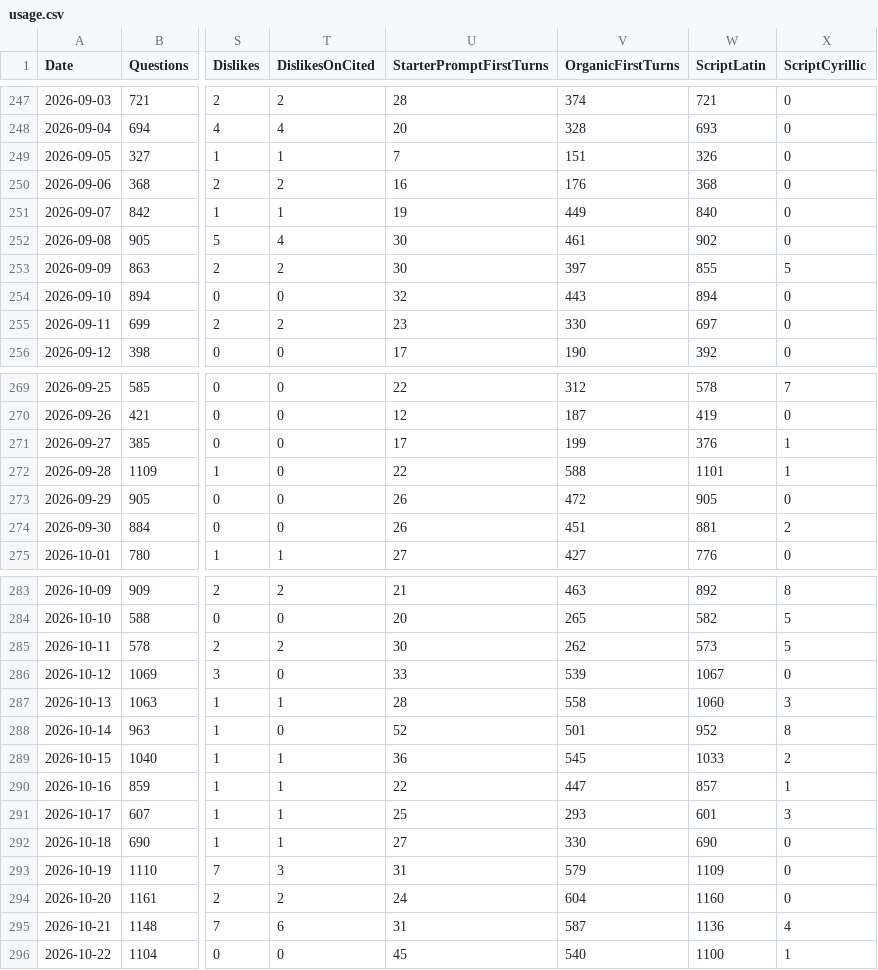
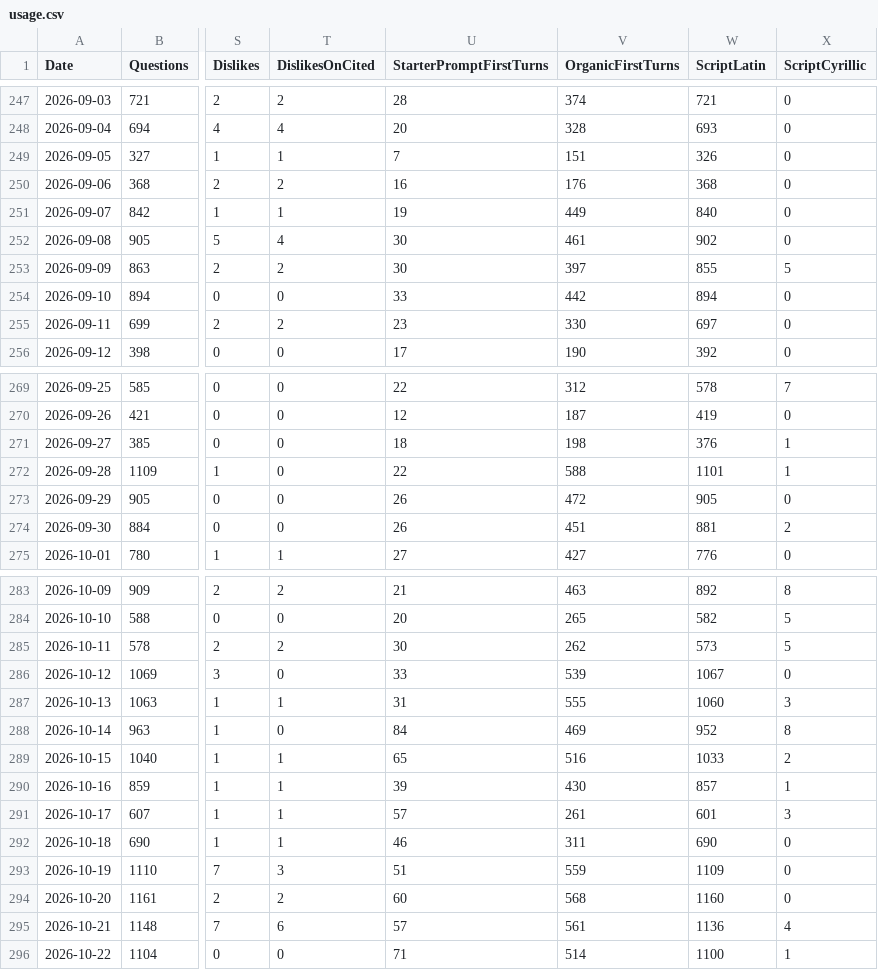
Before and after one commit to RglrAL/AskCI-stats, a CSV file: usage.csv, drawn as a sheet; only a part is shown, gaps mark what is left out; the diff names each change by its address in the sheet, - before the commit and + after, or states it on an @@ line.

```diff
--- a/usage.csv
+++ b/usage.csv
-U254 (StarterPromptFirstTurns): 32
+U254 (StarterPromptFirstTurns): 33
-V254 (OrganicFirstTurns): 443
+V254 (OrganicFirstTurns): 442
-U271 (StarterPromptFirstTurns): 17
+U271 (StarterPromptFirstTurns): 18
-V271 (OrganicFirstTurns): 199
+V271 (OrganicFirstTurns): 198
-U287 (StarterPromptFirstTurns): 28
+U287 (StarterPromptFirstTurns): 31
-V287 (OrganicFirstTurns): 558
+V287 (OrganicFirstTurns): 555
-U288 (StarterPromptFirstTurns): 52
+U288 (StarterPromptFirstTurns): 84
-V288 (OrganicFirstTurns): 501
+V288 (OrganicFirstTurns): 469
-U289 (StarterPromptFirstTurns): 36
+U289 (StarterPromptFirstTurns): 65
-V289 (OrganicFirstTurns): 545
+V289 (OrganicFirstTurns): 516
-U290 (StarterPromptFirstTurns): 22
+U290 (StarterPromptFirstTurns): 39
-V290 (OrganicFirstTurns): 447
+V290 (OrganicFirstTurns): 430
-U291 (StarterPromptFirstTurns): 25
+U291 (StarterPromptFirstTurns): 57
-V291 (OrganicFirstTurns): 293
+V291 (OrganicFirstTurns): 261
-U292 (StarterPromptFirstTurns): 27
+U292 (StarterPromptFirstTurns): 46
-V292 (OrganicFirstTurns): 330
+V292 (OrganicFirstTurns): 311
-U293 (StarterPromptFirstTurns): 31
+U293 (StarterPromptFirstTurns): 51
-V293 (OrganicFirstTurns): 579
+V293 (OrganicFirstTurns): 559
-U294 (StarterPromptFirstTurns): 24
+U294 (StarterPromptFirstTurns): 60
-V294 (OrganicFirstTurns): 604
+V294 (OrganicFirstTurns): 568
-U295 (StarterPromptFirstTurns): 31
+U295 (StarterPromptFirstTurns): 57
-V295 (OrganicFirstTurns): 587
+V295 (OrganicFirstTurns): 561
-U296 (StarterPromptFirstTurns): 45
+U296 (StarterPromptFirstTurns): 71
-V296 (OrganicFirstTurns): 540
+V296 (OrganicFirstTurns): 514
```
Also changed, not shown: category-outcomes-daily.csv, starter-prompts-monthly.csv, 4 other files.
